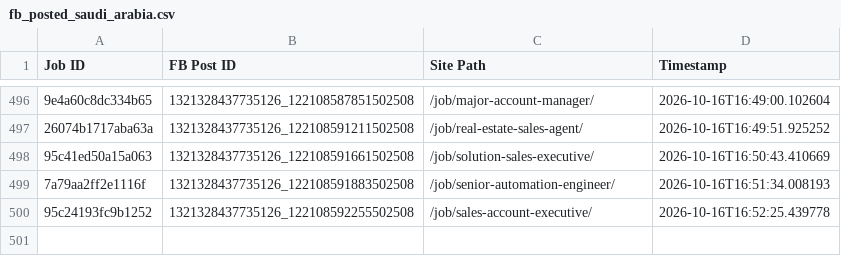
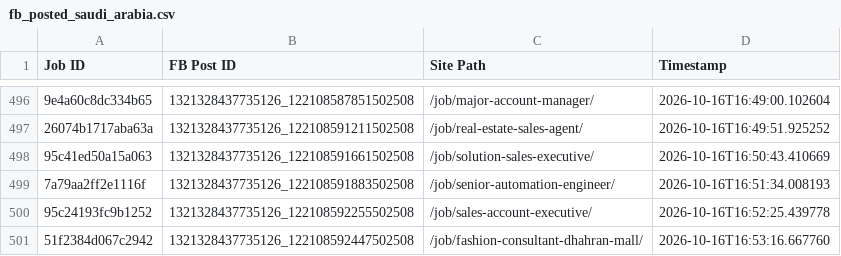
Before and after one commit to paulinepule2000/sa-sm, a CSV file: fb_posted_saudi_arabia.csv, drawn as a sheet; only a part is shown, gaps mark what is left out; the diff names each change by its address in the sheet, - before the commit and + after, or states it on an @@ line.

```diff
--- a/fb_posted_saudi_arabia.csv
+++ b/fb_posted_saudi_arabia.csv
+row 501: 51f2384d067c2942 | 1321328437735126_122108592447502508 | /job/fashion-consultant-dhahran-mall/ | 2026-10-16T16:53:16.667760
```
